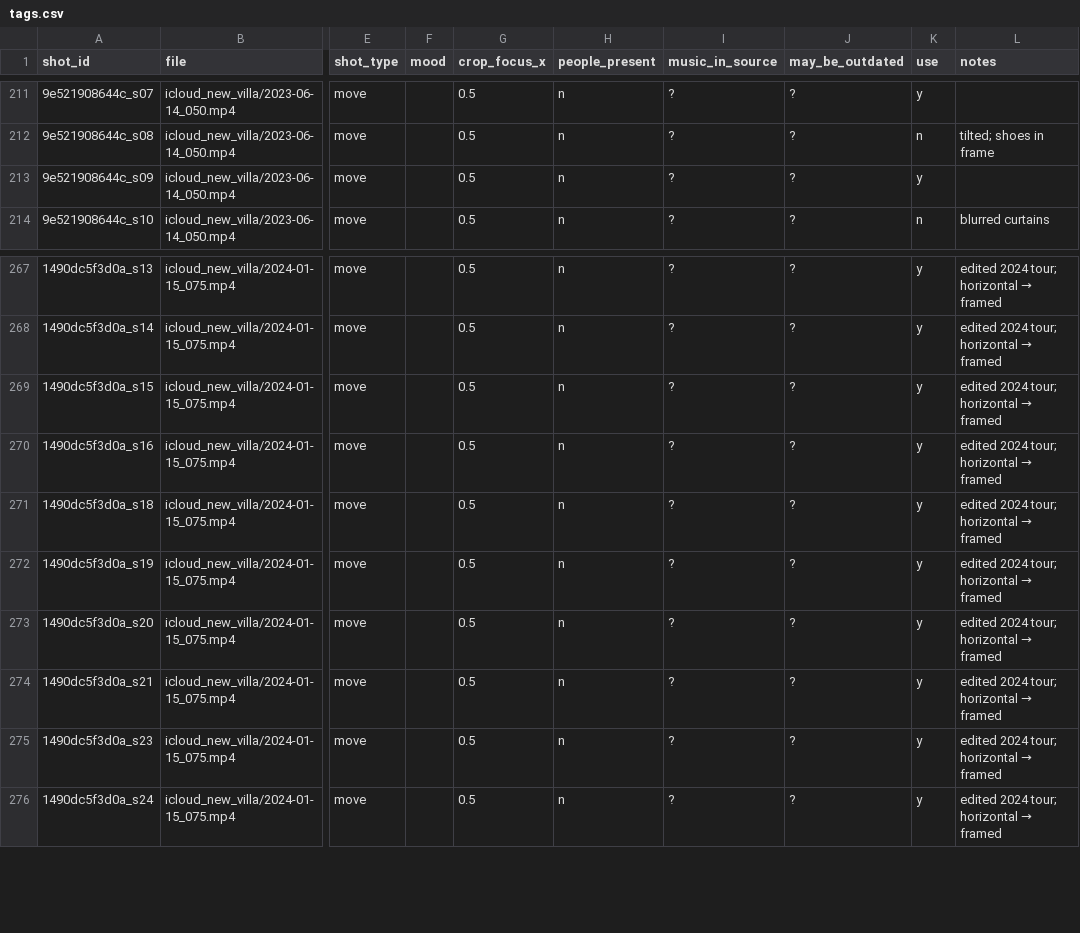
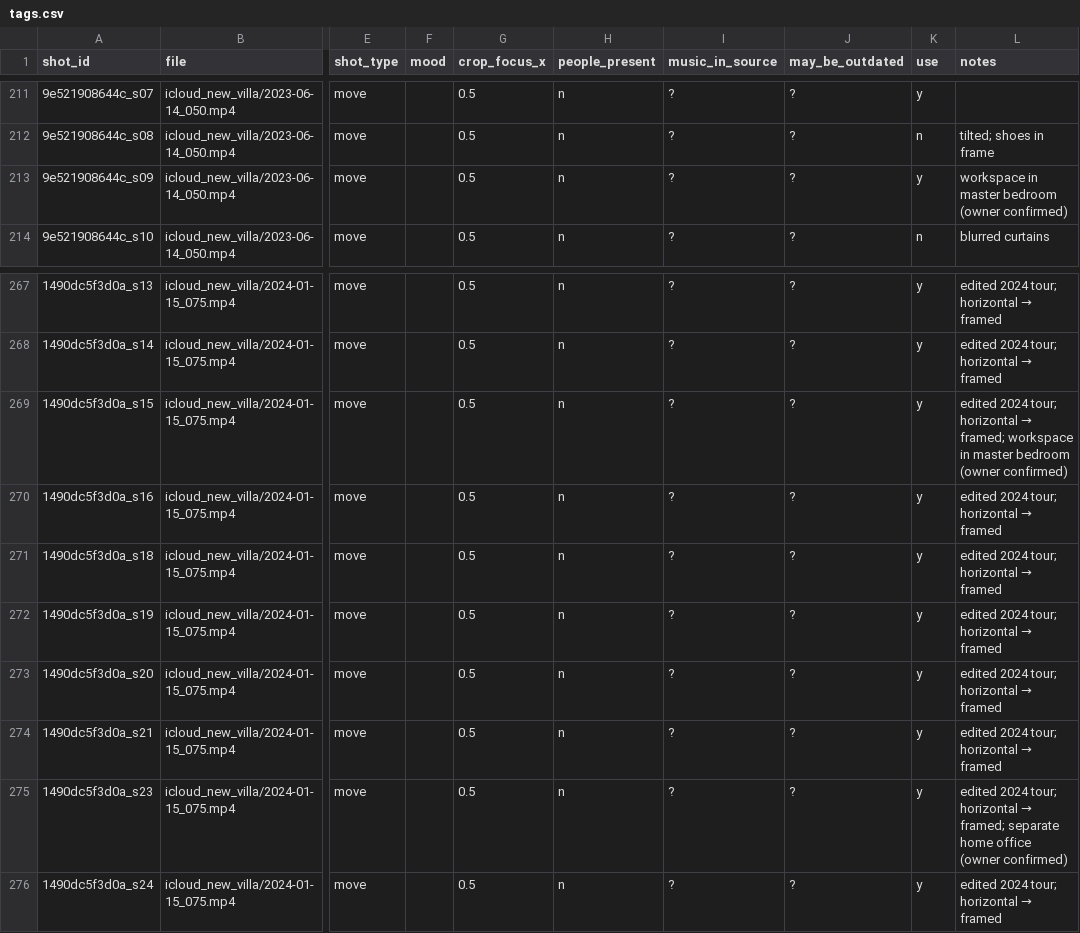
Before and after one commit to nefact/monada-villa, a CSV file: library/tags.csv, drawn as a sheet; only a part is shown, gaps mark what is left out; the diff covers the shown part only; the diff names each change by its address in the sheet, - before the commit and + after, or states it on an @@ line.

```diff
--- a/library/tags.csv
+++ b/library/tags.csv
-L213 (notes): (empty)
+L213 (notes): workspace in master bedroom (owner confirmed)
@@ L269 (notes): …horizontal → framed → …horizontal → framed; workspace in master bedroom (owner confirmed) @@
@@ L275 (notes): …horizontal → framed → …horizontal → framed; separate home office (owner confirmed) @@
```
Also changed, not shown: 23 edited cells elsewhere in this file, 2 other files.
